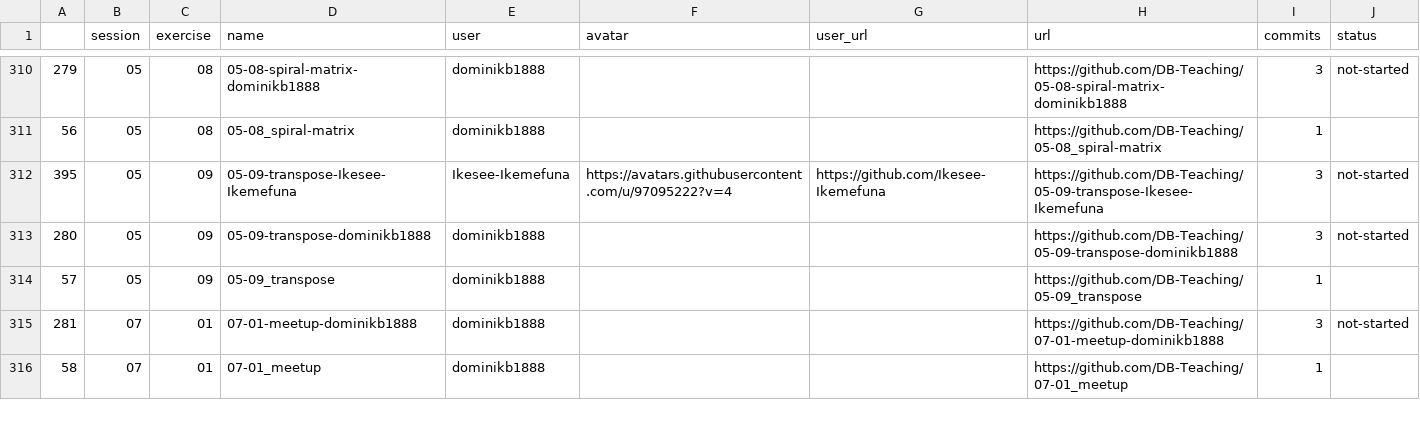
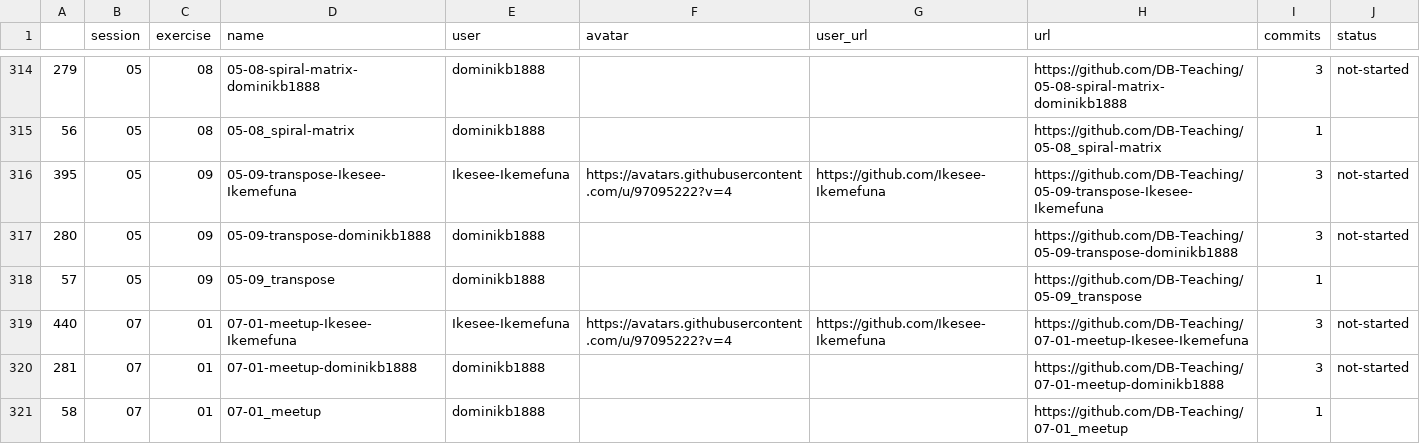
Before and after one commit to dominikb1888/progressboard, a CSV file: leaderboard.csv, drawn as a sheet; only a part is shown, gaps mark what is left out; the diff covers the shown part only.

```diff
--- a/leaderboard.csv
+++ b/leaderboard.csv
@@ -314,2 +318,3 @@
 57,05,09,05-09_transpose,dominikb1888,,,https://github.com/DB-Teaching/05-09_transpose,1,
+440,07,01,07-01-meetup-Ikesee-Ikemefuna,Ikesee-Ikemefuna,https://avatars.githubusercontent.com/u/97095222?v=4,https://github.com/Ikesee-Ikemefuna,https://github.com/DB-Teaching/07-01-meetup-Ikesee-Ikemefuna,3,not-started
 281,07,01,07-01-meetup-dominikb1888,dominikb1888,,,https://github.com/DB-Teaching/07-01-meetup-dominikb1888,3,not-started
```
Also changed, not shown: 5 added rows and 4 edited cells elsewhere in this file, 3 other files.
